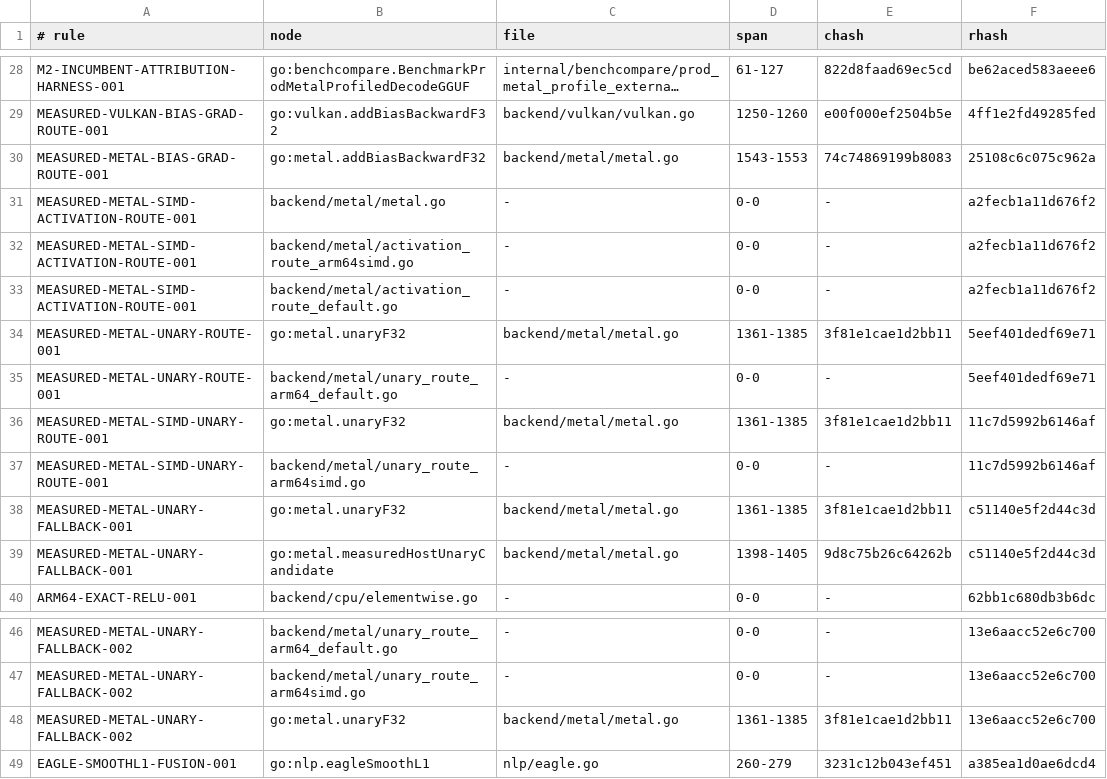
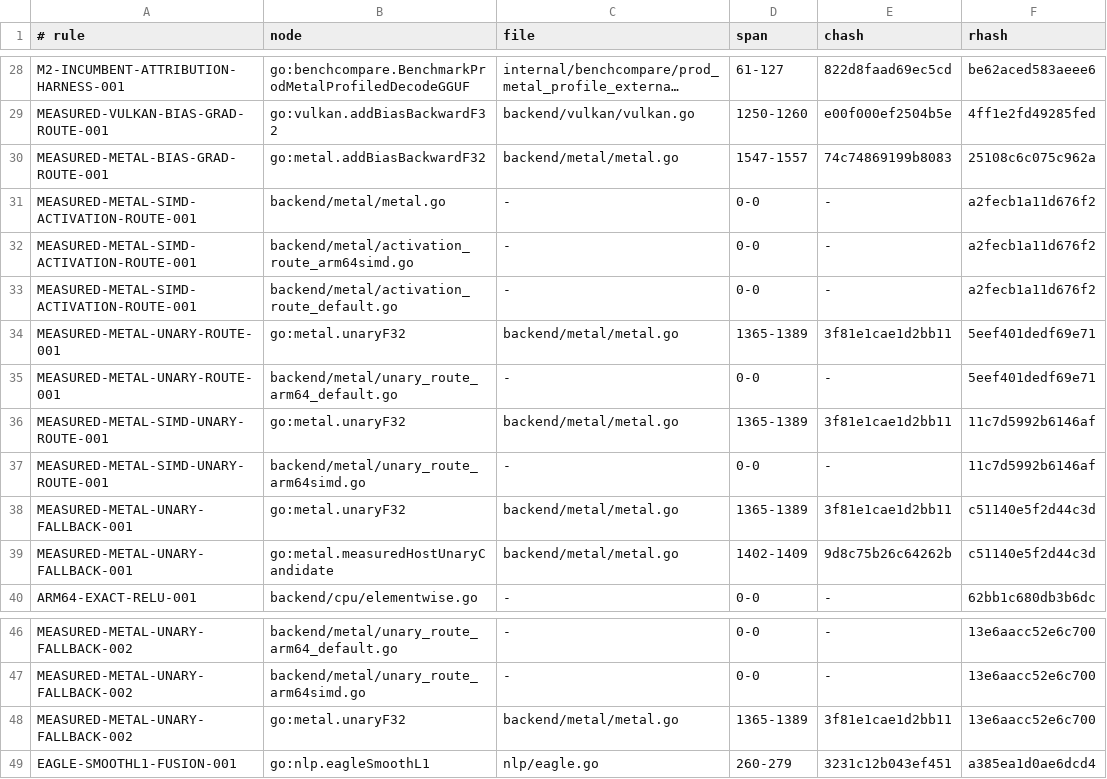
Before and after one commit to jxsl13/goai, a TSV file: .spectackle/anchors.tsv, drawn as a sheet; only a part is shown, gaps mark what is left out; long unchanged cells end in …; the diff names each change by its address in the sheet, - before the commit and + after, or states it on an @@ line.

Commit message:
spectackle(move): T-01M0R91C3KECY active->done
Implemented portable F32/F64 reference kernels and a bounded shape-keyed Metal MPSGraph for one forward and one seven-gradient backward submission. Public MHA and ViT paths retain the exact composite for excluded features or missing capability. Three fresh-process order-alternated M2 Pro campaigns measured boundary medians of 2.968x, 2.986x, and 3.059x and full ViT train-step medians of 2.110x, 2.062x, and 2.062x; weakest aligned full pair 1.793x. Output, seven gradients, runtime epsilon, full-model gradients, input immutability, race, short, vet, CGO-disabled, and Windows compile gates passed. Evidence: internal/benchcompare/leadership/evidence/m2-metal-prenorm-attention-20260823. Generalized detector: perfscan issue 871.

Spectackle-Ev: move
Spectackle-Item: T-01M0R91C3KECY8XGNX30NBTX49
Spectackle-From: active
Spectackle-To: done
Spectackle-Agent: ag-d935
Spectackle-Eid: f7e0c57678fd2bb7

```diff
--- a/.spectackle/anchors.tsv
+++ b/.spectackle/anchors.tsv
-D30 (span): 1543-1553
+D30 (span): 1547-1557
-D34 (span): 1361-1385
+D34 (span): 1365-1389
-D36 (span): 1361-1385
+D36 (span): 1365-1389
-D38 (span): 1361-1385
+D38 (span): 1365-1389
-D39 (span): 1398-1405
+D39 (span): 1402-1409
-D48 (span): 1361-1385
+D48 (span): 1365-1389
```
Also changed, not shown: 2 other files.
